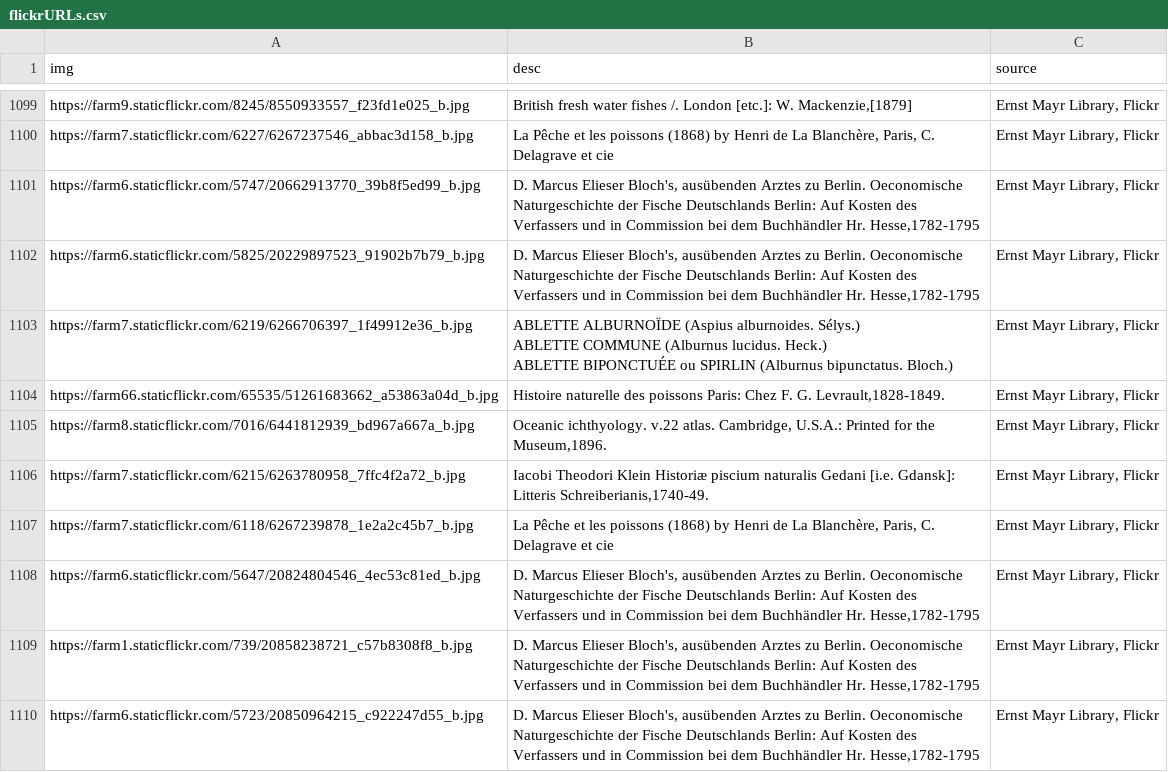
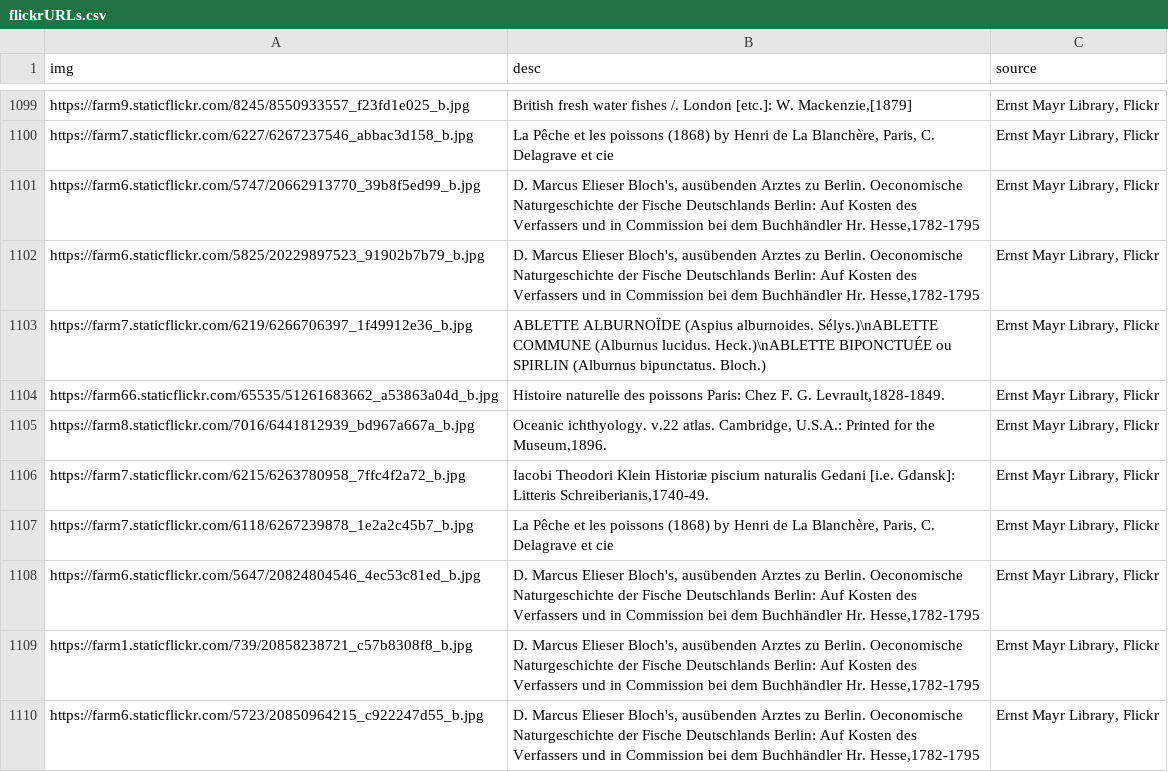
Before and after one commit to stevenrossi/fishpoasting, a CSV file: urls/flickrURLs.csv, drawn as a sheet; only a part is shown, gaps mark what is left out.

```diff
--- a/urls/flickrURLs.csv
+++ b/urls/flickrURLs.csv
@@ -1102,5 +1102,3 @@ https://farm6.staticflickr.com/5747/20662913770_39b8f5ed99_b.jpg| D. Marcus Elie
 https://farm6.staticflickr.com/5825/20229897523_91902b7b79_b.jpg| D. Marcus Elieser Bloch's, ausübenden Arztes zu Berlin. Oeconomische Naturgeschichte der Fische Deutschlands  Berlin: Auf Kosten des Verfassers und in Commission bei dem Buchhändler Hr. Hesse,1782-1795|Ernst Mayr Library, Flickr
-https://farm7.staticflickr.com/6219/6266706397_1f49912e36_b.jpg|"ABLETTE ALBURNOÏDE (Aspius alburnoides. Sélys.)
-ABLETTE COMMUNE (Alburnus lucidus. Heck.)
-ABLETTE BIPONCTUÉE ou SPIRLIN (Alburnus bipunctatus. Bloch.)"|Ernst Mayr Library, Flickr
+https://farm7.staticflickr.com/6219/6266706397_1f49912e36_b.jpg|"ABLETTE ALBURNOÏDE (Aspius alburnoides. Sélys.)\nABLETTE COMMUNE (Alburnus lucidus. Heck.)\nABLETTE BIPONCTUÉE ou SPIRLIN (Alburnus bipunctatus. Bloch.)"|Ernst Mayr Library, Flickr
 https://farm66.staticflickr.com/65535/51261683662_a53863a04d_b.jpg| Histoire naturelle des poissons Paris: Chez F. G. Levrault,1828-1849.|Ernst Mayr Library, Flickr
```
Also changed, not shown: 2 other files.
